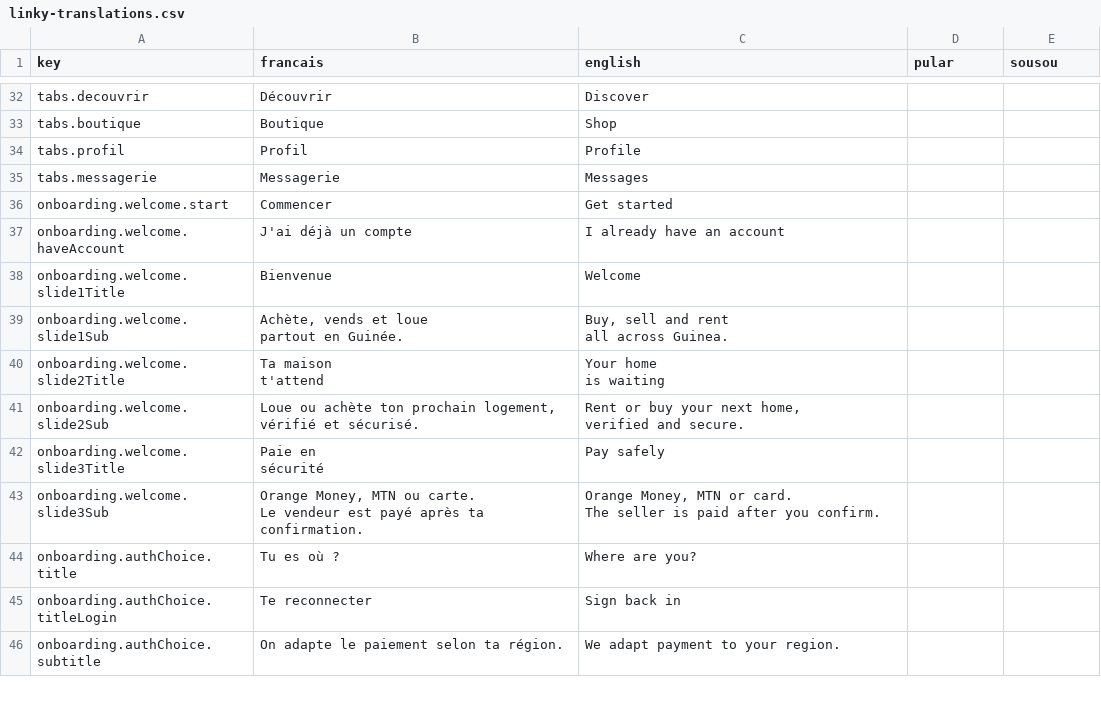
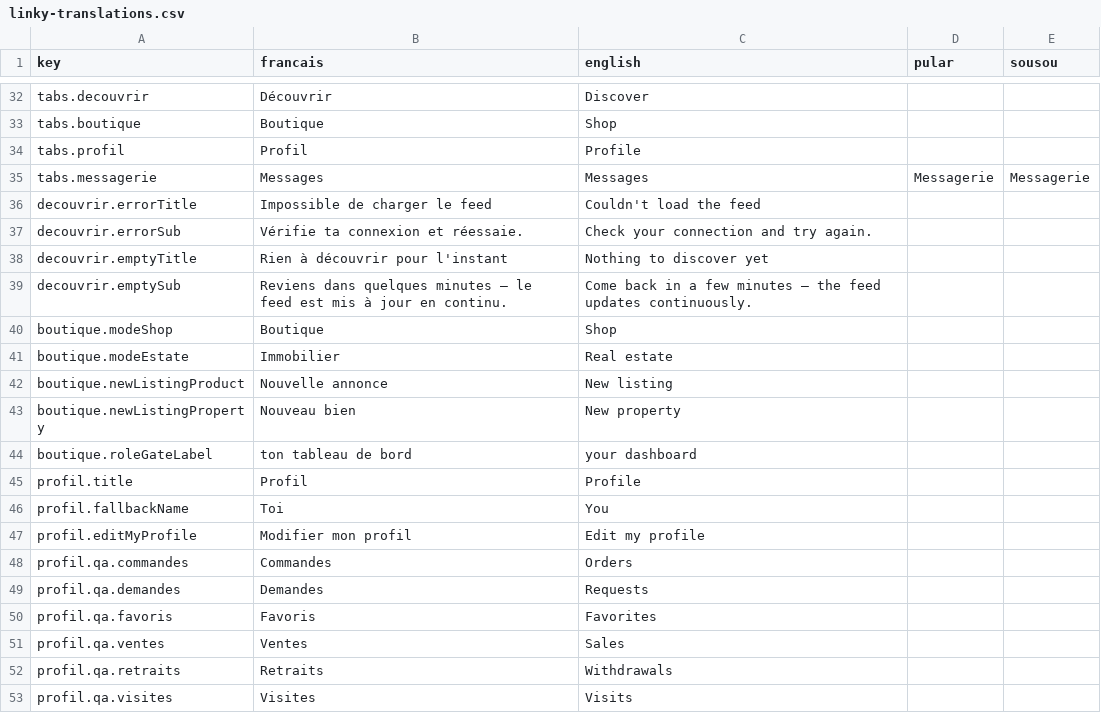
Before and after one commit to ProgixDev/linky-mobile, a CSV file: linky-translations.csv, drawn as a sheet; only a part is shown, gaps mark what is left out; the shorter side is filled out with more unchanged rows; the diff covers the shown part only.

```diff
--- a/linky-translations.csv
+++ b/linky-translations.csv
@@ -34,2 +34,20 @@ tabs.boutique,Boutique,Shop,,
 tabs.profil,Profil,Profile,,
-tabs.messagerie,Messagerie,Messages,,
+tabs.messagerie,Messages,Messages,Messagerie,Messagerie
+decouvrir.errorTitle,Impossible de charger le feed,Couldn't load the feed,,
+decouvrir.errorSub,Vérifie ta connexion et réessaie.,Check your connection and try again.,,
+decouvrir.emptyTitle,Rien à découvrir pour l'instant,Nothing to discover yet,,
+decouvrir.emptySub,Reviens dans quelques minutes — le feed est mis à jour en continu.,Come back in a few minutes — the feed updates continuously.,,
+boutique.modeShop,Boutique,Shop,,
+boutique.modeEstate,Immobilier,Real estate,,
+boutique.newListingProduct,Nouvelle annonce,New listing,,
+boutique.newListingProperty,Nouveau bien,New property,,
+boutique.roleGateLabel,ton tableau de bord,your dashboard,,
+profil.title,Profil,Profile,,
+profil.fallbackName,Toi,You,,
+profil.editMyProfile,Modifier mon profil,Edit my profile,,
+profil.qa.commandes,Commandes,Orders,,
+profil.qa.demandes,Demandes,Requests,,
+profil.qa.favoris,Favoris,Favorites,,
+profil.qa.ventes,Ventes,Sales,,
+profil.qa.retraits,Retraits,Withdrawals,,
+profil.qa.visites,Visites,Visits,,
```
Also changed, not shown: 31 added rows elsewhere in this file, 8 other files.
